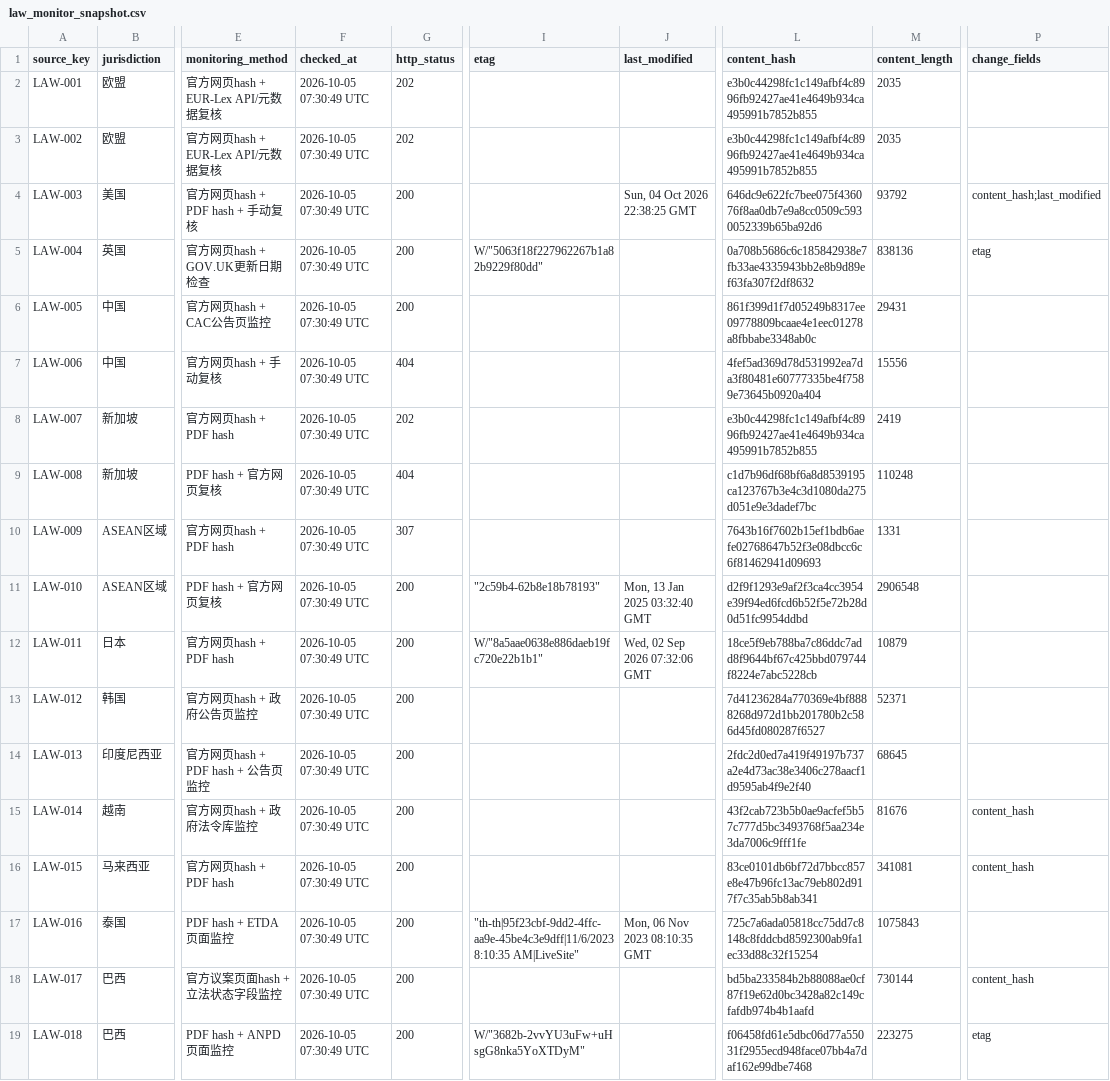
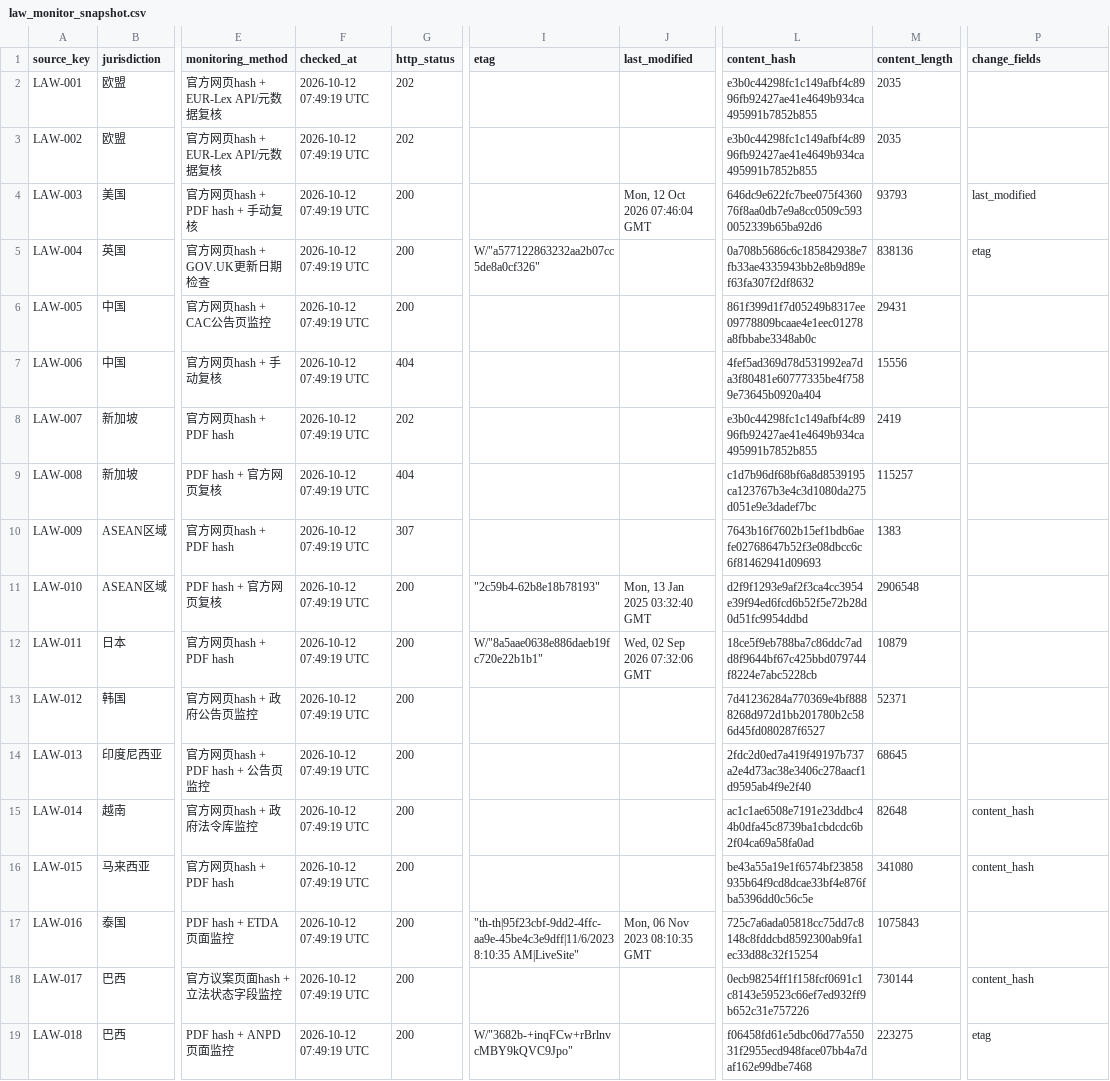
Before and after one commit to MRJJ1023/ai-oversea-compliance-assistant, a CSV file: data/law_monitor_snapshot.csv, drawn as a sheet; only a part is shown, gaps mark what is left out; the diff names each change by its address in the sheet, - before the commit and + after, or states it on an @@ line.

```diff
--- a/data/law_monitor_snapshot.csv
+++ b/data/law_monitor_snapshot.csv
-F2:F19 (checked_at): 2026-10-05 07:30:49 UTC
+F2:F19 (checked_at): 2026-10-12 07:49:19 UTC
-J4 (last_modified): Sun, 04 Oct 2026 22:38:25 GMT
+J4 (last_modified): Mon, 12 Oct 2026 07:46:04 GMT
-M4 (content_length): 93792
+M4 (content_length): 93793
-P4 (change_fields): content_hash;last_modified
+P4 (change_fields): last_modified
-I5 (etag): W/"5063f18f227962267b1a82b9229f80dd"
+I5 (etag): W/"a577122863232aa2b07cc5de8a0cf326"
-M9 (content_length): 110248
+M9 (content_length): 115257
-M10 (content_length): 1331
+M10 (content_length): 1383
-L15 (content_hash): 43f2cab723b5b0ae9acfef5b57c777d5bc3493768f5aa234e3da7006c9fff1fe
+L15 (content_hash): ac1c1ae6508e7191e23ddbc44b0dfa45c8739ba1cbdcdc6b2f04ca69a58fa0ad
-M15 (content_length): 81676
+M15 (content_length): 82648
-L16 (content_hash): 83ce0101db6bf72d7bbcc857e8e47b96fc13ac79eb802d917f7c35ab5b8ab341
+L16 (content_hash): be43a55a19e1f6574bf23858935b64f9cd8dcae33bf4e876fba5396dd0c56c5e
-M16 (content_length): 341081
+M16 (content_length): 341080
-L18 (content_hash): bd5ba233584b2b88088ae0cf87f19e62d0bc3428a82c149cfafdb974b4b1aafd
+L18 (content_hash): 0ecb98254ff1f158fcf0691c1c8143e59523c66ef7ed932ff9b652c31e757226
-I19 (etag): W/"3682b-2vvYU3uFw+uHsgG8nka5YoXTDyM"
+I19 (etag): W/"3682b-+inqFCw+rBrlnvcMBY9kQVC9Jpo"
```
Also changed, not shown: data/law_update_log.csv.
